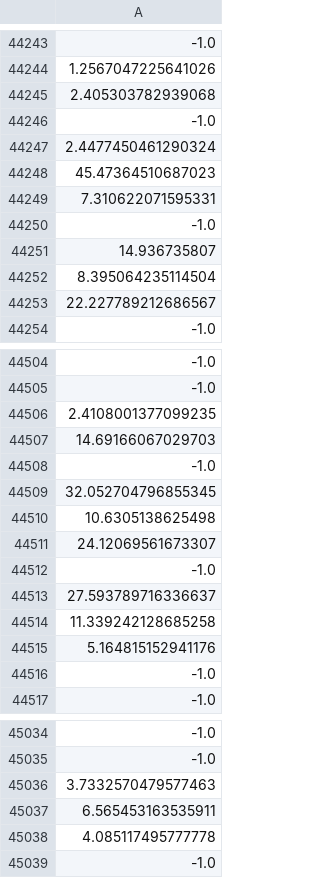
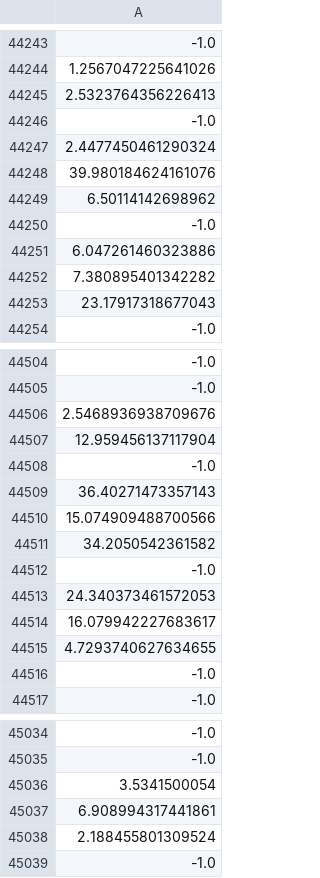
Before and after one commit to osj05081/project7, a CSV file: data/v_data.csv, drawn as a sheet; only a part is shown, gaps mark what is left out; the diff covers the shown part only; the diff names each change by its address in the sheet, - before the commit and + after, or states it on an @@ line.

```diff
--- a/data/v_data.csv
+++ b/data/v_data.csv
-A44245: 2.405303782939068
+A44245: 2.5323764356226413
-A44248: 45.47364510687023
+A44248: 39.980184624161076
-A44249: 7.310622071595331
+A44249: 6.50114142698962
-A44251: 14.936735807
+A44251: 6.047261460323886
-A44252: 8.395064235114504
+A44252: 7.380895401342282
-A44253: 22.227789212686567
+A44253: 23.17917318677043
-A44506: 2.4108001377099235
+A44506: 2.5468936938709676
-A44507: 14.69166067029703
+A44507: 12.959456137117904
-A44509: 32.052704796855345
+A44509: 36.40271473357143
-A44510: 10.6305138625498
+A44510: 15.074909488700566
-A44511: 24.12069561673307
+A44511: 34.2050542361582
-A44513: 27.593789716336637
+A44513: 24.340373461572053
-A44514: 11.339242128685258
+A44514: 16.079942227683617
-A44515: 5.164815152941176
+A44515: 4.7293740627634655
-A45036: 3.7332570479577463
+A45036: 3.5341500054
-A45037: 6.565453163535911
+A45037: 6.908994317441861
-A45038: 4.085117495777778
+A45038: 2.188455801309524
```
Also changed, not shown: 76 edited cells elsewhere in this file.
